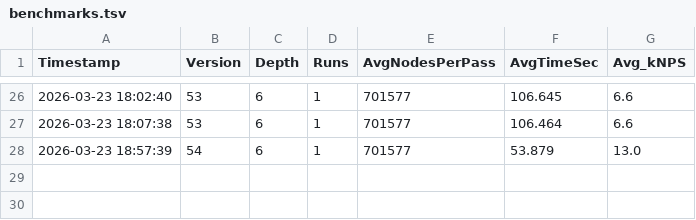
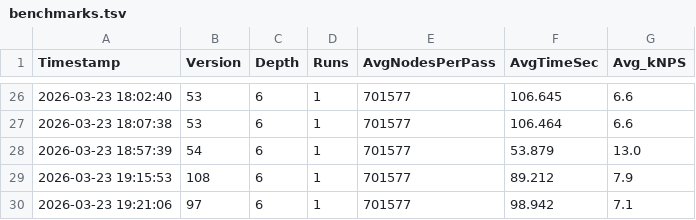
Before and after one commit to RohanDeBoss/Jungle-Chess-Python, a TSV file: benchmarks.tsv, drawn as a sheet; only a part is shown, gaps mark what is left out; the diff names each change by its address in the sheet, - before the commit and + after, or states it on an @@ line.

```diff
--- a/benchmarks.tsv
+++ b/benchmarks.tsv
+row 29: 2026-03-23 19:15:53 | 108 | 6 | 1 | 701577 | 89.212 | 7.9
+row 30: 2026-03-23 19:21:06 | 97 | 6 | 1 | 701577 | 98.942 | 7.1
```
Also changed, not shown: tablebases/new_longest_mates.tsv, 4 other files.
